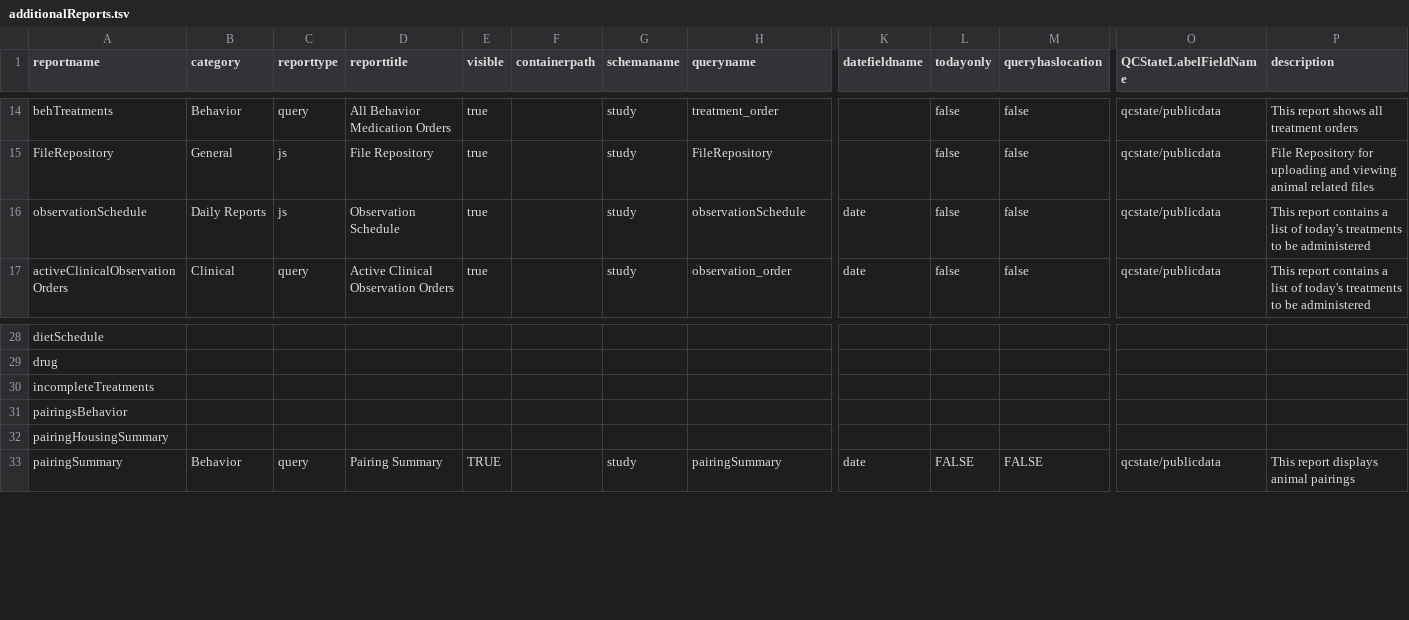
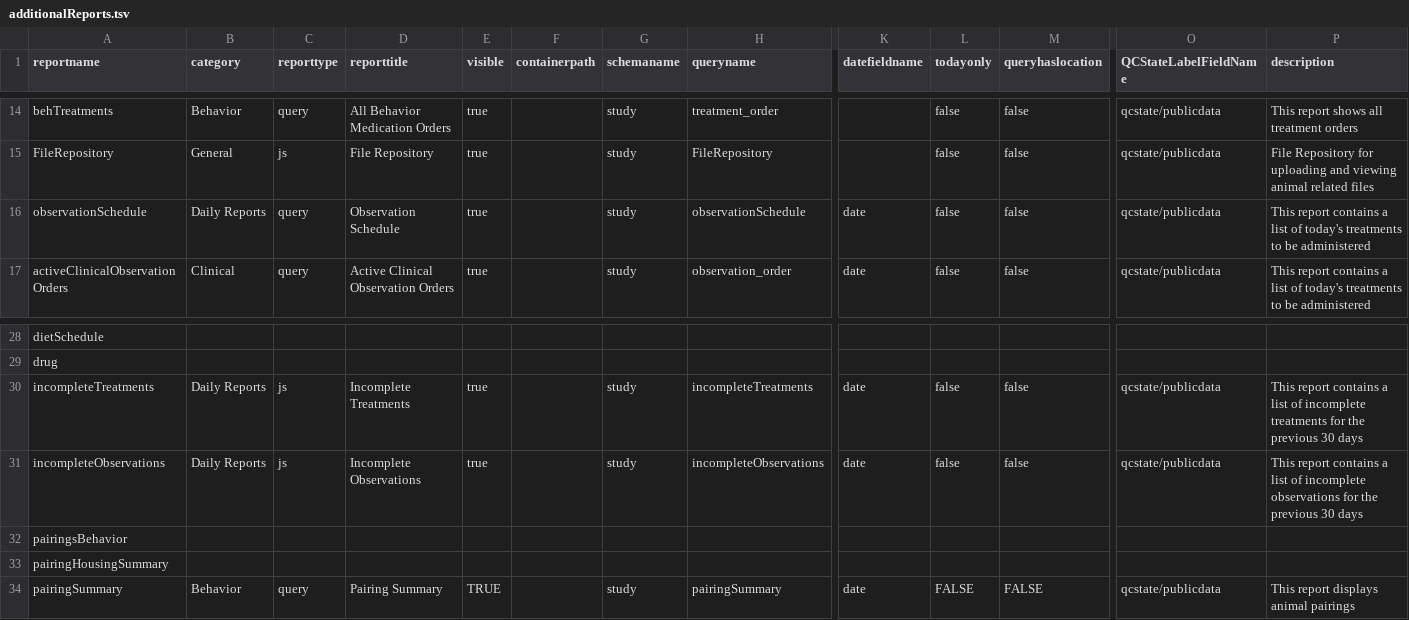
Before and after one commit to LabKey/nircEHRModules, a TSV file: nirc_ehr/resources/reports/additionalReports.tsv, drawn as a sheet; only a part is shown, gaps mark what is left out; rows hold the shown columns only; the diff names each change by its address in the sheet, - before the commit and + after, or states it on an @@ line.

Commit message:
Incomplete obs/treatments

```diff
--- a/nirc_ehr/resources/reports/additionalReports.tsv
+++ b/nirc_ehr/resources/reports/additionalReports.tsv
-C16 (reporttype): js
+C16 (reporttype): query
-B30 (category): (empty)
+B30 (category): Daily Reports
-C30 (reporttype): (empty)
+C30 (reporttype): js
-D30 (reporttitle): (empty)
+D30 (reporttitle): Incomplete Treatments
-E30 (visible): (empty)
+E30 (visible): true
-G30 (schemaname): (empty)
+G30 (schemaname): study
-H30 (queryname): (empty)
+H30 (queryname): incompleteTreatments
-K30 (datefieldname): (empty)
+K30 (datefieldname): date
-L30 (todayonly): (empty)
+L30 (todayonly): false
-M30 (queryhaslocation): (empty)
+M30 (queryhaslocation): false
-O30 (QCStateLabelFieldName): (empty)
+O30 (QCStateLabelFieldName): qcstate/publicdata
-P30 (description): (empty)
+P30 (description): This report contains a list of incomplete treatments for the previous 30 days
+row 31: incompleteObservations | Daily Reports | js | Incomplete Observations | true |  | study | incompleteObservations | date | false | false | qcstate/publicdata | This report contains a list of incomplete observations for the previous 30 days
```
Also changed, not shown: 3 other files.
